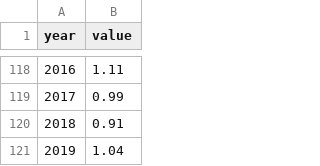
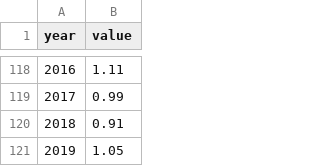
Before and after one commit to republik/dossier-klimawandel, a CSV file: data/out/warming.csv, drawn as a sheet; only a part is shown, gaps mark what is left out.

```diff
--- a/data/out/warming.csv
+++ b/data/out/warming.csv
@@ -120,2 +120,2 @@ year,value
 2018,0.91
-2019,1.04
+2019,1.05
```
Also changed, not shown: data/out/emissions_global.csv, 4 other files.
